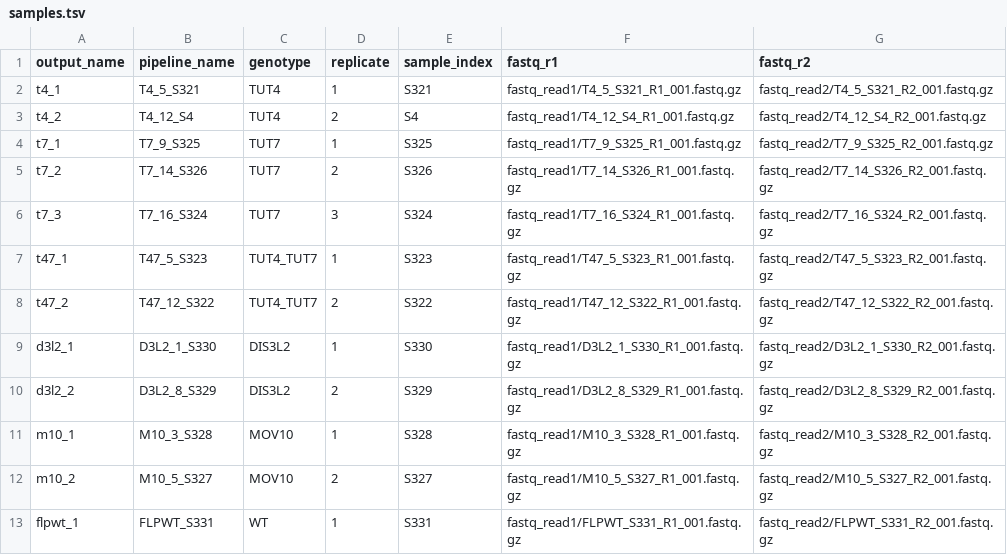
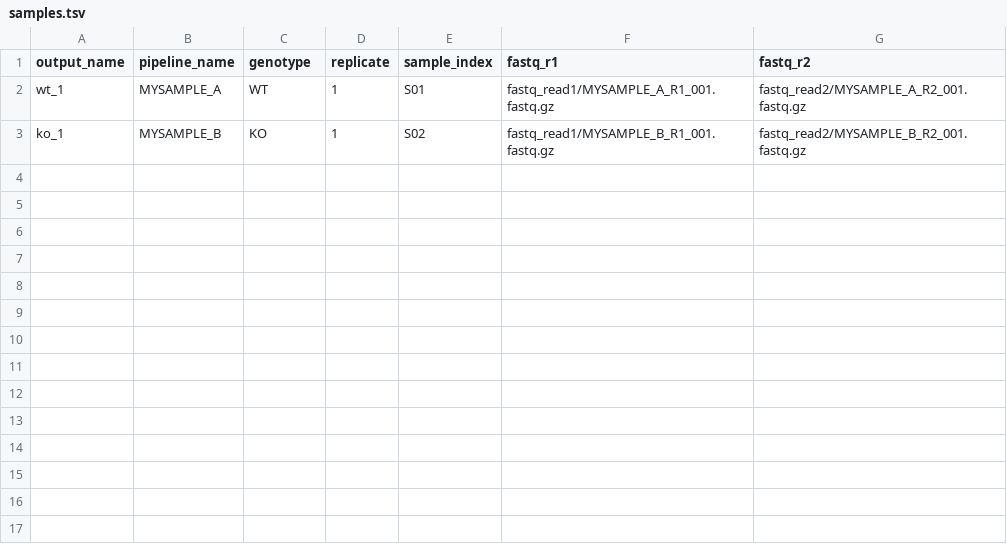
Before and after one commit to MGMalecki/gw3-RACE_human, a TSV file: config/samples.tsv, drawn as a sheet.

```diff
--- a/config/samples.tsv
+++ b/config/samples.tsv
@@ -1,13 +1,3 @@
 output_name	pipeline_name	genotype	replicate	sample_index	fastq_r1	fastq_r2
-t4_1	T4_5_S321	TUT4	1	S321	fastq_read1/T4_5_S321_R1_001.fastq.gz	fastq_read2/T4_5_S321_R2_001.fastq.gz
-t4_2	T4_12_S4	TUT4	2	S4	fastq_read1/T4_12_S4_R1_001.fastq.gz	fastq_read2/T4_12_S4_R2_001.fastq.gz
-t7_1	T7_9_S325	TUT7	1	S325	fastq_read1/T7_9_S325_R1_001.fastq.gz	fastq_read2/T7_9_S325_R2_001.fastq.gz
-t7_2	T7_14_S326	TUT7	2	S326	fastq_read1/T7_14_S326_R1_001.fastq.gz	fastq_read2/T7_14_S326_R2_001.fastq.gz
-t7_3	T7_16_S324	TUT7	3	S324	fastq_read1/T7_16_S324_R1_001.fastq.gz	fastq_read2/T7_16_S324_R2_001.fastq.gz
-t47_1	T47_5_S323	TUT4_TUT7	1	S323	fastq_read1/T47_5_S323_R1_001.fastq.gz	fastq_read2/T47_5_S323_R2_001.fastq.gz
-t47_2	T47_12_S322	TUT4_TUT7	2	S322	fastq_read1/T47_12_S322_R1_001.fastq.gz	fastq_read2/T47_12_S322_R2_001.fastq.gz
-d3l2_1	D3L2_1_S330	DIS3L2	1	S330	fastq_read1/D3L2_1_S330_R1_001.fastq.gz	fastq_read2/D3L2_1_S330_R2_001.fastq.gz
-d3l2_2	D3L2_8_S329	DIS3L2	2	S329	fastq_read1/D3L2_8_S329_R1_001.fastq.gz	fastq_read2/D3L2_8_S329_R2_001.fastq.gz
-m10_1	M10_3_S328	MOV10	1	S328	fastq_read1/M10_3_S328_R1_001.fastq.gz	fastq_read2/M10_3_S328_R2_001.fastq.gz
-m10_2	M10_5_S327	MOV10	2	S327	fastq_read1/M10_5_S327_R1_001.fastq.gz	fastq_read2/M10_5_S327_R2_001.fastq.gz
-flpwt_1	FLPWT_S331	WT	1	S331	fastq_read1/FLPWT_S331_R1_001.fastq.gz	fastq_read2/FLPWT_S331_R2_001.fastq.gz
+wt_1	MYSAMPLE_A	WT	1	S01	fastq_read1/MYSAMPLE_A_R1_001.fastq.gz	fastq_read2/MYSAMPLE_A_R2_001.fastq.gz
+ko_1	MYSAMPLE_B	KO	1	S02	fastq_read1/MYSAMPLE_B_R1_001.fastq.gz	fastq_read2/MYSAMPLE_B_R2_001.fastq.gz
```
Also changed, not shown: 4 other files.
